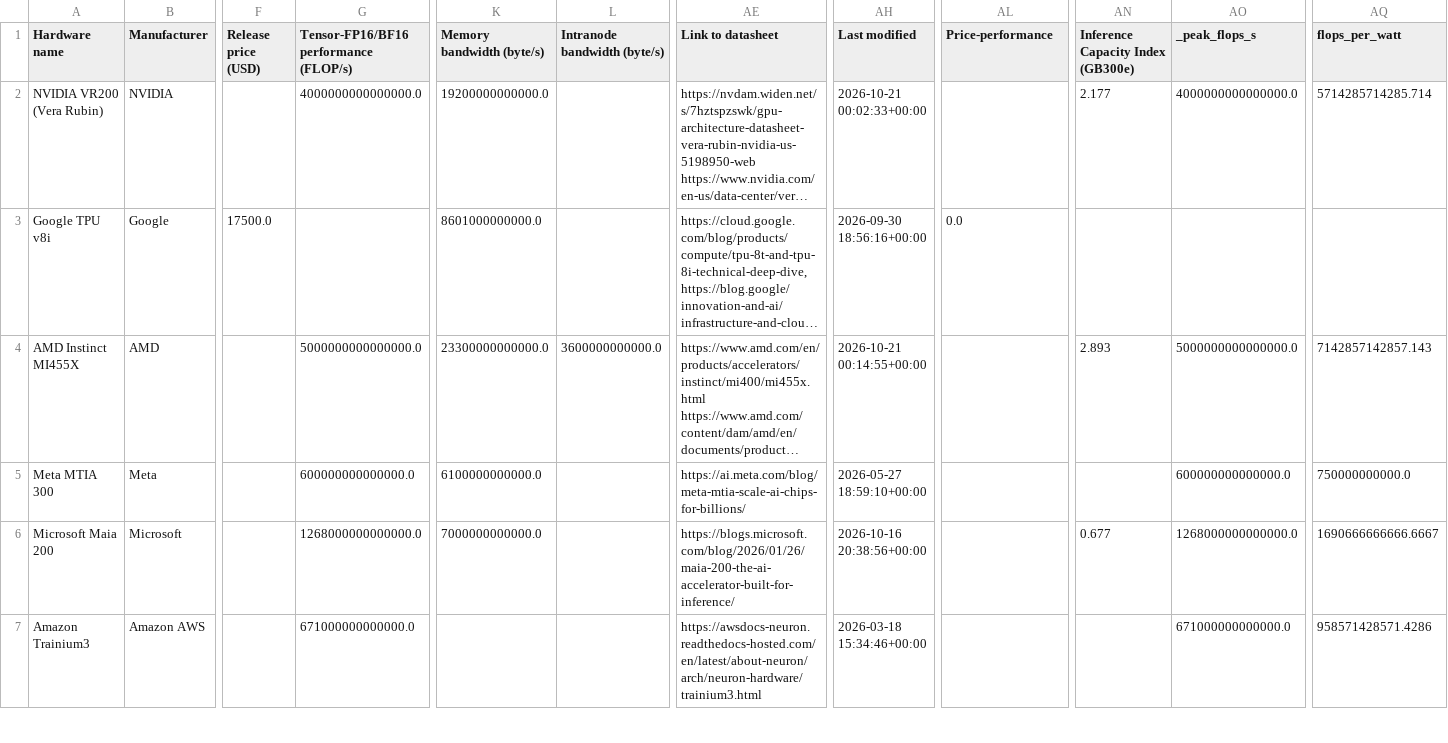
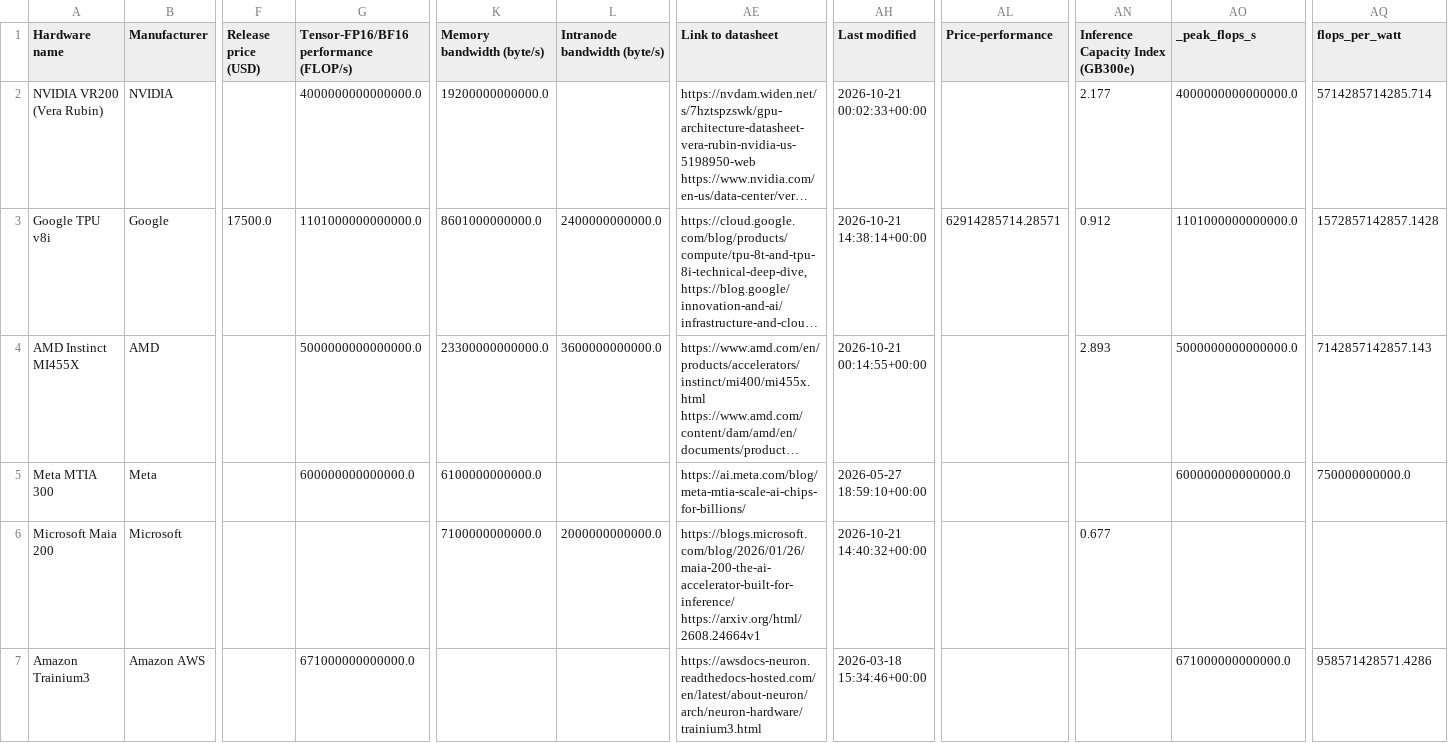
Before and after one commit to sjpb01/Compute-Dashboard, a CSV file: out/hardware_capacity.csv, drawn as a sheet; only a part is shown, gaps mark what is left out; long unchanged cells end in …; ↵ is a line break in a cell; the diff covers the shown part only; the diff names each change by its address in the sheet, - before the commit and + after, or states it on an @@ line.

```diff
--- a/out/hardware_capacity.csv
+++ b/out/hardware_capacity.csv
-G3: (empty)
+G3: 1101000000000000.0
-L3 (Intranode bandwidth (byte/s)): (empty)
+L3 (Intranode bandwidth (byte/s)): 2400000000000.0
-AH3 (Last modified): 2026-09-30 18:56:16+00:00
+AH3 (Last modified): 2026-10-21 14:38:14+00:00
-AL3 (Price-performance): 0.0
+AL3 (Price-performance): 62914285714.28571
-AN3: (empty)
+AN3: 0.912
-AO3 (_peak_flops_s): (empty)
+AO3 (_peak_flops_s): 1101000000000000.0
-AQ3 (flops_per_watt): (empty)
+AQ3 (flops_per_watt): 1572857142857.1428
-G6: 1268000000000000.0
+G6: (empty)
-K6 (Memory bandwidth (byte/s)): 7000000000000.0
+K6 (Memory bandwidth (byte/s)): 7100000000000.0
-L6 (Intranode bandwidth (byte/s)): (empty)
+L6 (Intranode bandwidth (byte/s)): 2000000000000.0
-AE6 (Link to datasheet): https://blogs.microsoft.com/blog/2026/01/26/maia-200-the-ai-accelerator-built-for-inference/
+AE6 (Link to datasheet): https://blogs.microsoft.com/blog/2026/01/26/maia-200-the-ai-accelerator-built-for-inference/ ↵ https://arxiv.org/html/2608.24664v1
-AH6 (Last modified): 2026-10-16 20:38:56+00:00
+AH6 (Last modified): 2026-10-21 14:40:32+00:00
-AO6 (_peak_flops_s): 1268000000000000.0
+AO6 (_peak_flops_s): (empty)
-AQ6 (flops_per_watt): 1690666666666.6667
+AQ6 (flops_per_watt): (empty)
```
Also changed, not shown: 1 added row and 28 edited cells elsewhere in this file, out/chipsales_capacity.csv, out/clusters_capacity.csv, 3 other files.
